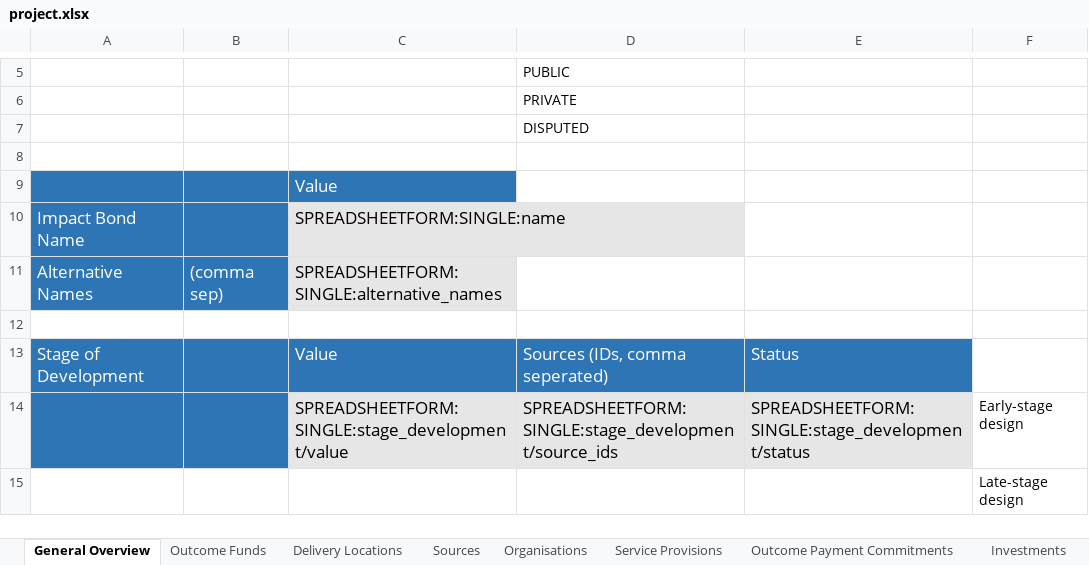
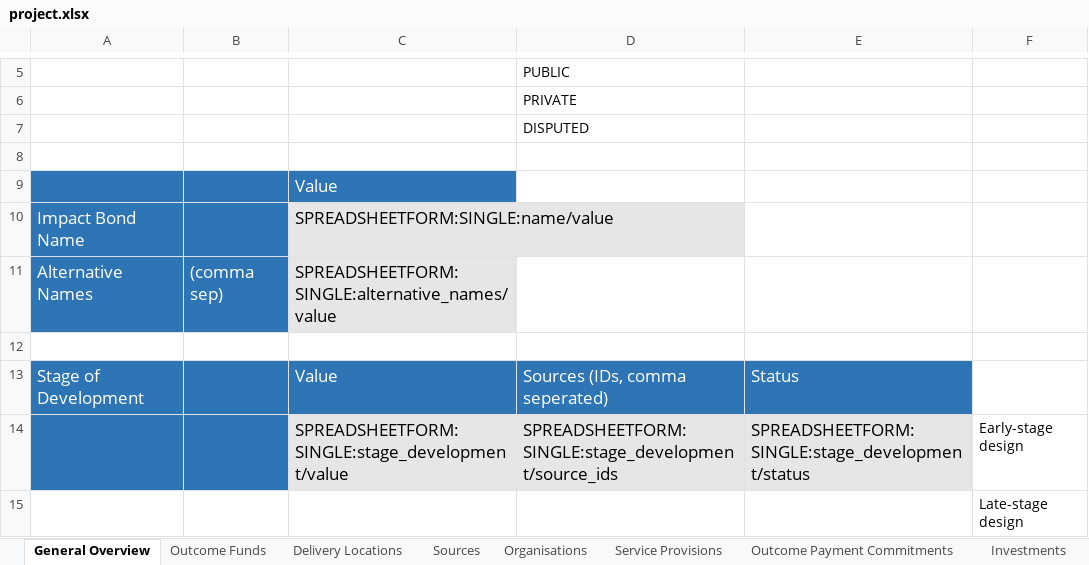
Before and after one commit to INDIGO-Initiative/database-app, an Excel workbook: indigo/spreadsheetform_guides/project.xlsx, sheet General Overview, drawn as a sheet; only a part is shown, gaps mark what is left out; values as stored, in another font and other column widths than the file's, no borders; the diff names each change by its address in the sheet, - before the commit and + after, or states it on an @@ line.

Commit message:
data-model: Correct JSON keys for project name and alternate names

```diff
--- a/indigo/spreadsheetform_guides/project.xlsx (sheet General Overview)
+++ b/indigo/spreadsheetform_guides/project.xlsx (sheet General Overview)
-C10: SPREADSHEETFORM:SINGLE:name
+C10: SPREADSHEETFORM:SINGLE:name/value
-C11: SPREADSHEETFORM:SINGLE:alternative_names
+C11: SPREADSHEETFORM:SINGLE:alternative_names/value
```
Also changed, not shown: indigo/spreadsheetform_guides/project-public.xlsx, 1 other file.
